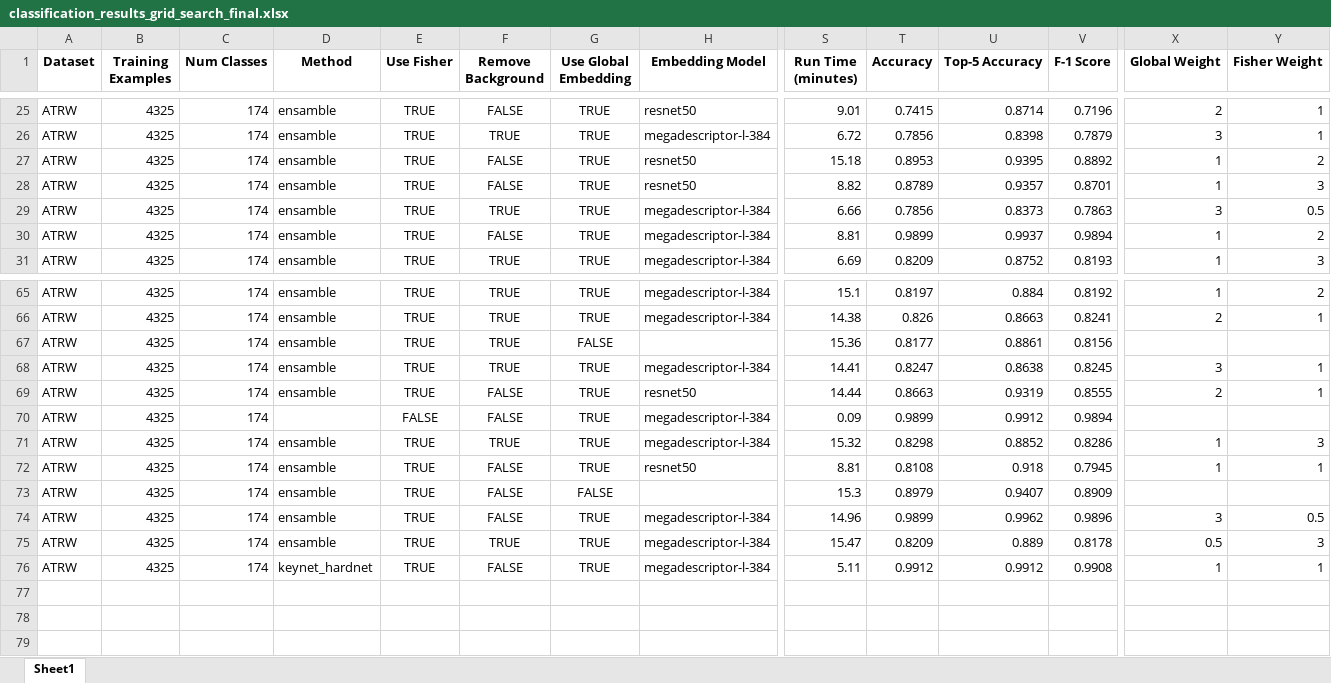
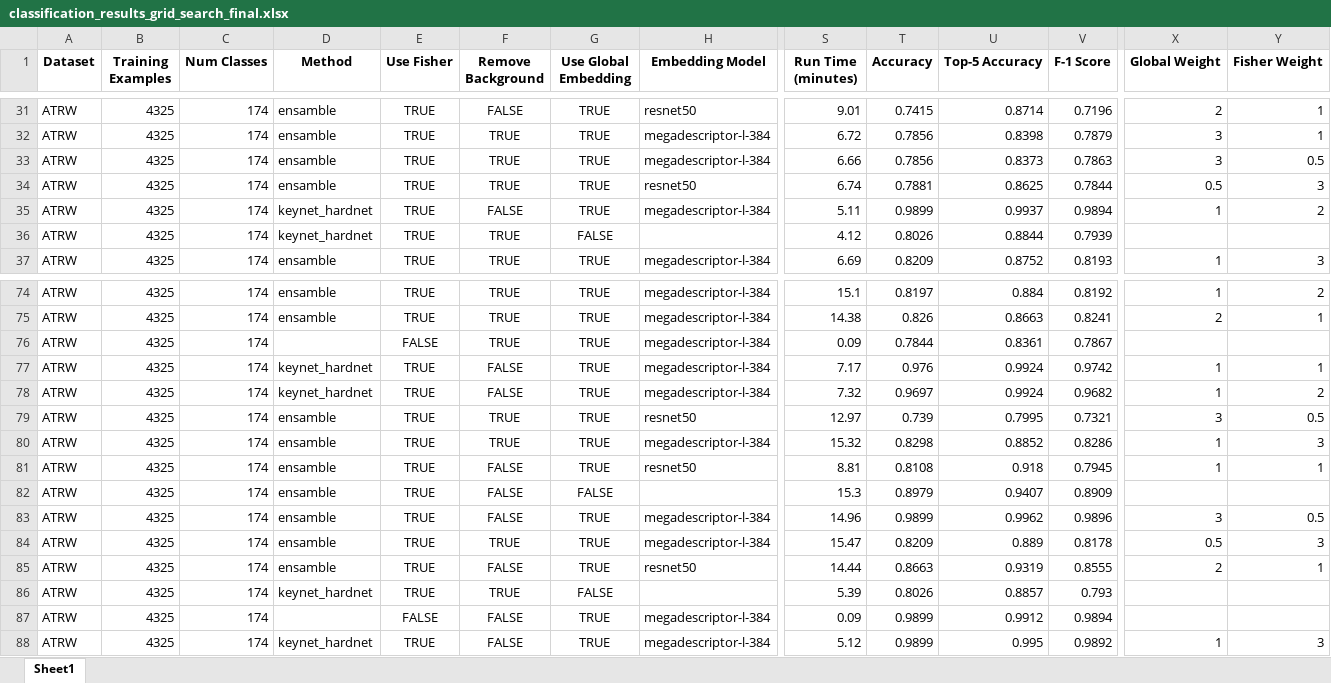
Before and after one commit to matejmaricIA/Animal-Re-Identification---MSc-Project, an Excel workbook: evaluations/classification/classification_results_grid_search_final.xlsx, sheet Sheet1, drawn as a sheet; only a part is shown, gaps mark what is left out; values as stored, in another font and other column widths than the file's, no borders; addresses are those after the commit; rows hold the shown columns only; the diff covers the shown part only; the diff names each change by its address in the sheet, - before the commit and + after, or states it on an @@ line.

```diff
--- a/evaluations/classification/classification_results_grid_search_final.xlsx (sheet Sheet1)
+++ b/evaluations/classification/classification_results_grid_search_final.xlsx (sheet Sheet1)
@@ row 27 moved to row 25: ATRW @@
@@ row 28 moved to row 27: ATRW @@
@@ row 15 moved to row 34: ATRW @@
-D35 (Method): ensamble
+D35 (Method): keynet_hardnet
-S35 (Run Time (minutes)): 8.81
+S35 (Run Time (minutes)): 5.11
+row 36: ATRW | 4325 | 174 | keynet_hardnet | TRUE | TRUE | FALSE |  | 4.12 | 0.8026 | 0.8844 | 0.7939
@@ row 67 moved to row 55: ATRW @@
@@ row 59 moved to row 76: ATRW @@
-D77:D78 (Method): ensamble
+D77:D78 (Method): keynet_hardnet
-F77 (Remove Background): TRUE
+F77 (Remove Background): FALSE
-S77 (Run Time (minutes)): 14.41
+S77 (Run Time (minutes)): 7.17
-T77 (Accuracy): 0.8247
+T77 (Accuracy): 0.976
-U77 (Top-5 Accuracy): 0.8638
+U77 (Top-5 Accuracy): 0.9924
-V77 (F-1 Score): 0.8245
+V77 (F-1 Score): 0.9742
-X77 (Global Weight): 3
+X77 (Global Weight): 1
-H78 (Embedding Model): resnet50
+H78 (Embedding Model): megadescriptor-l-384
-S78 (Run Time (minutes)): 14.44
+S78 (Run Time (minutes)): 7.32
-T78 (Accuracy): 0.8663
+T78 (Accuracy): 0.9697
-U78 (Top-5 Accuracy): 0.9319
+U78 (Top-5 Accuracy): 0.9924
-V78 (F-1 Score): 0.8555
+V78 (F-1 Score): 0.9682
-X78 (Global Weight): 2
+X78 (Global Weight): 1
-Y78 (Fisher Weight): 1
+Y78 (Fisher Weight): 2
@@ row 44 moved to row 79: ATRW @@
+row 85: ATRW | 4325 | 174 | ensamble | TRUE | FALSE | TRUE | resnet50 | 14.44 | 0.8663 | 0.9319 | 0.8555 | 2 | 1
+row 86: ATRW | 4325 | 174 | keynet_hardnet | TRUE | TRUE | FALSE |  | 5.39 | 0.8026 | 0.8857 | 0.793
@@ row 70 moved to row 87: ATRW @@
-S88 (Run Time (minutes)): 5.11
+S88 (Run Time (minutes)): 5.12
-T88 (Accuracy): 0.9912
+T88 (Accuracy): 0.9899
-U88 (Top-5 Accuracy): 0.9912
+U88 (Top-5 Accuracy): 0.995
-V88 (F-1 Score): 0.9908
+V88 (F-1 Score): 0.9892
-Y88 (Fisher Weight): 1
+Y88 (Fisher Weight): 3
```
Also changed, not shown: 9 added rows, 13 moved rows and 28 edited cells elsewhere in this sheet, evaluations/count/population_counting_results_ensamble_global_embedding.xlsx, 29 other files.
